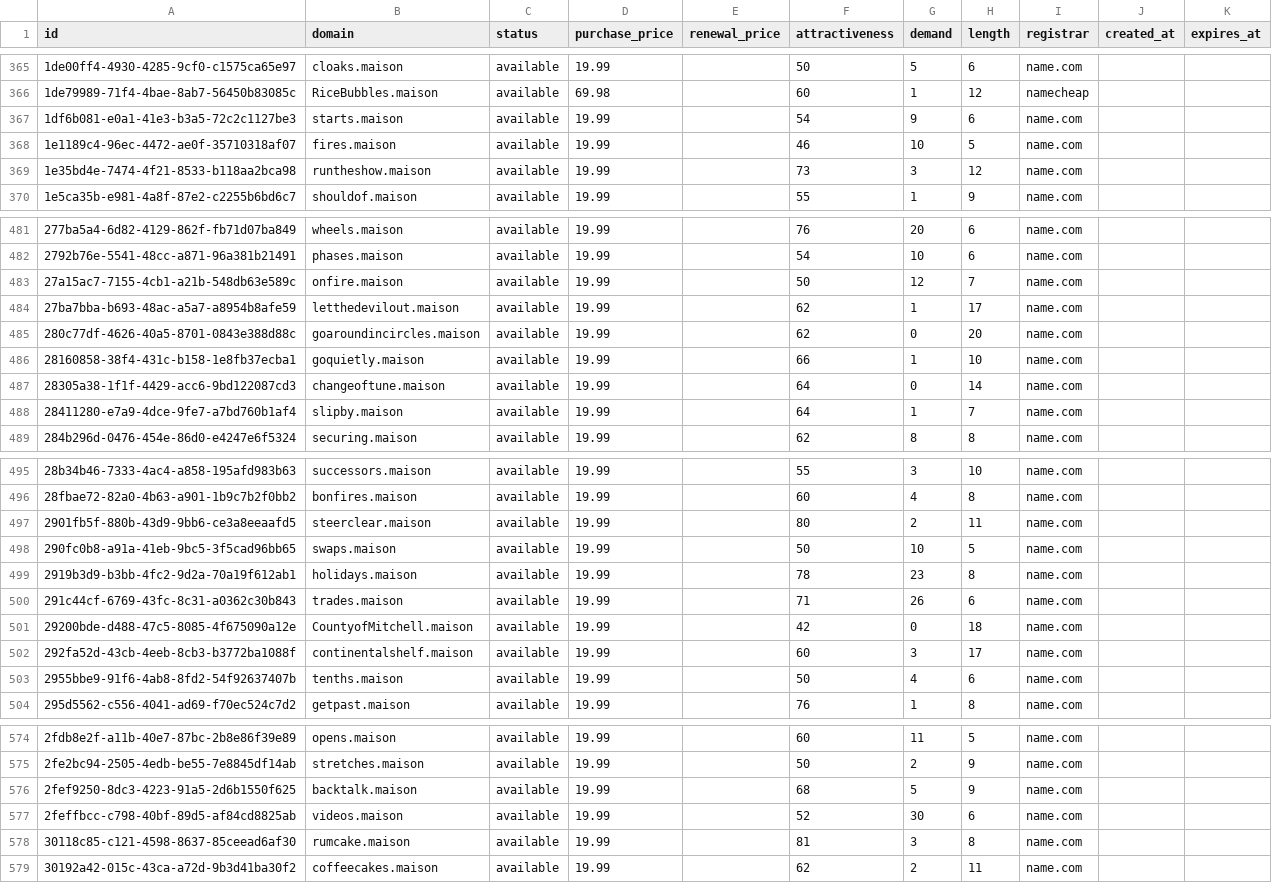
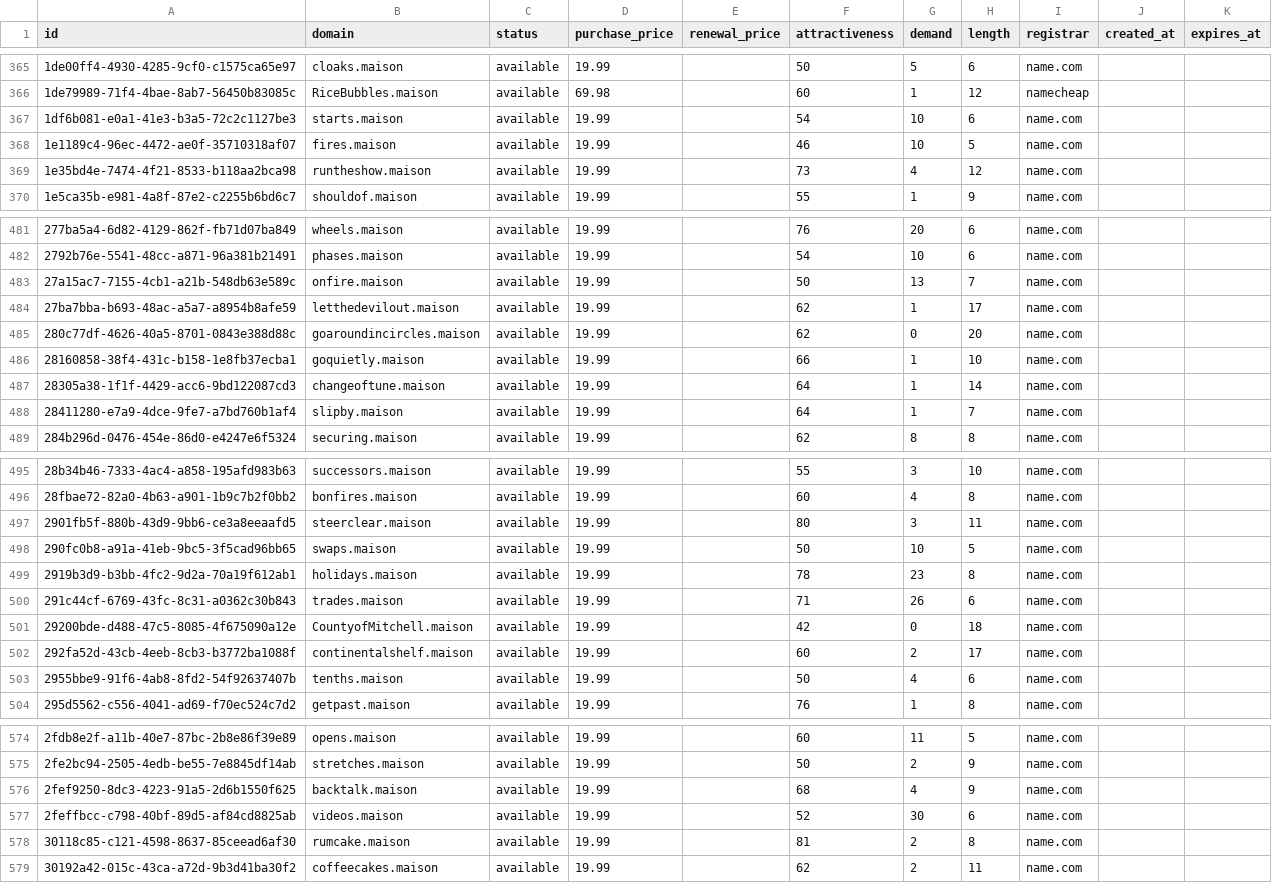
Before and after one commit to UniqueDomains/maison-oneword-domains, a CSV file: maison.csv, drawn as a sheet; only a part is shown, gaps mark what is left out; the diff covers the shown part only.

```diff
--- a/maison.csv
+++ b/maison.csv
@@ -366,5 +366,5 @@ id,domain,status,purchase_price,renewal_price,attractiveness,demand,length,regis
 1de79989-71f4-4bae-8ab7-56450b83085c,RiceBubbles.maison,available,69.98,,60,1,12,namecheap,,
-1df6b081-e0a1-41e3-b3a5-72c2c1127be3,starts.maison,available,19.99,,54,9,6,name.com,,
+1df6b081-e0a1-41e3-b3a5-72c2c1127be3,starts.maison,available,19.99,,54,10,6,name.com,,
 1e1189c4-96ec-4472-ae0f-35710318af07,fires.maison,available,19.99,,46,10,5,name.com,,
-1e35bd4e-7474-4f21-8533-b118aa2bca98,runtheshow.maison,available,19.99,,73,3,12,name.com,,
+1e35bd4e-7474-4f21-8533-b118aa2bca98,runtheshow.maison,available,19.99,,73,4,12,name.com,,
 1e5ca35b-e981-4a8f-87e2-c2255b6bd6c7,shouldof.maison,available,19.99,,55,1,9,name.com,,
@@ -482,3 +482,3 @@ id,domain,status,purchase_price,renewal_price,attractiveness,demand,length,regis
 2792b76e-5541-48cc-a871-96a381b21491,phases.maison,available,19.99,,54,10,6,name.com,,
-27a15ac7-7155-4cb1-a21b-548db63e589c,onfire.maison,available,19.99,,50,12,7,name.com,,
+27a15ac7-7155-4cb1-a21b-548db63e589c,onfire.maison,available,19.99,,50,13,7,name.com,,
 27ba7bba-b693-48ac-a5a7-a8954b8afe59,letthedevilout.maison,available,19.99,,62,1,17,name.com,,
@@ -486,3 +486,3 @@ id,domain,status,purchase_price,renewal_price,attractiveness,demand,length,regis
 28160858-38f4-431c-b158-1e8fb37ecba1,goquietly.maison,available,19.99,,66,1,10,name.com,,
-28305a38-1f1f-4429-acc6-9bd122087cd3,changeoftune.maison,available,19.99,,64,0,14,name.com,,
+28305a38-1f1f-4429-acc6-9bd122087cd3,changeoftune.maison,available,19.99,,64,1,14,name.com,,
 28411280-e7a9-4dce-9fe7-a7bd760b1af4,slipby.maison,available,19.99,,64,1,7,name.com,,
@@ -496,3 +496,3 @@ id,domain,status,purchase_price,renewal_price,attractiveness,demand,length,regis
 28fbae72-82a0-4b63-a901-1b9c7b2f0bb2,bonfires.maison,available,19.99,,60,4,8,name.com,,
-2901fb5f-880b-43d9-9bb6-ce3a8eeaafd5,steerclear.maison,available,19.99,,80,2,11,name.com,,
+2901fb5f-880b-43d9-9bb6-ce3a8eeaafd5,steerclear.maison,available,19.99,,80,3,11,name.com,,
 290fc0b8-a91a-41eb-9bc5-3f5cad96bb65,swaps.maison,available,19.99,,50,10,5,name.com,,
@@ -501,3 +501,3 @@ id,domain,status,purchase_price,renewal_price,attractiveness,demand,length,regis
 29200bde-d488-47c5-8085-4f675090a12e,CountyofMitchell.maison,available,19.99,,42,0,18,name.com,,
-292fa52d-43cb-4eeb-8cb3-b3772ba1088f,continentalshelf.maison,available,19.99,,60,3,17,name.com,,
+292fa52d-43cb-4eeb-8cb3-b3772ba1088f,continentalshelf.maison,available,19.99,,60,2,17,name.com,,
 2955bbe9-91f6-4ab8-8fd2-54f92637407b,tenths.maison,available,19.99,,50,4,6,name.com,,
@@ -575,5 +575,5 @@ id,domain,status,purchase_price,renewal_price,attractiveness,demand,length,regis
 2fe2bc94-2505-4edb-be55-7e8845df14ab,stretches.maison,available,19.99,,50,2,9,name.com,,
-2fef9250-8dc3-4223-91a5-2d6b1550f625,backtalk.maison,available,19.99,,68,5,9,name.com,,
+2fef9250-8dc3-4223-91a5-2d6b1550f625,backtalk.maison,available,19.99,,68,4,9,name.com,,
 2feffbcc-c798-40bf-89d5-af84cd8825ab,videos.maison,available,19.99,,52,30,6,name.com,,
-30118c85-c121-4598-8637-85ceead6af30,rumcake.maison,available,19.99,,81,3,8,name.com,,
+30118c85-c121-4598-8637-85ceead6af30,rumcake.maison,available,19.99,,81,2,8,name.com,,
 30192a42-015c-43ca-a72d-9b3d41ba30f2,coffeecakes.maison,available,19.99,,62,2,11,name.com,,
```
Also changed, not shown: 58 edited cells elsewhere in this file, 4 other files.
